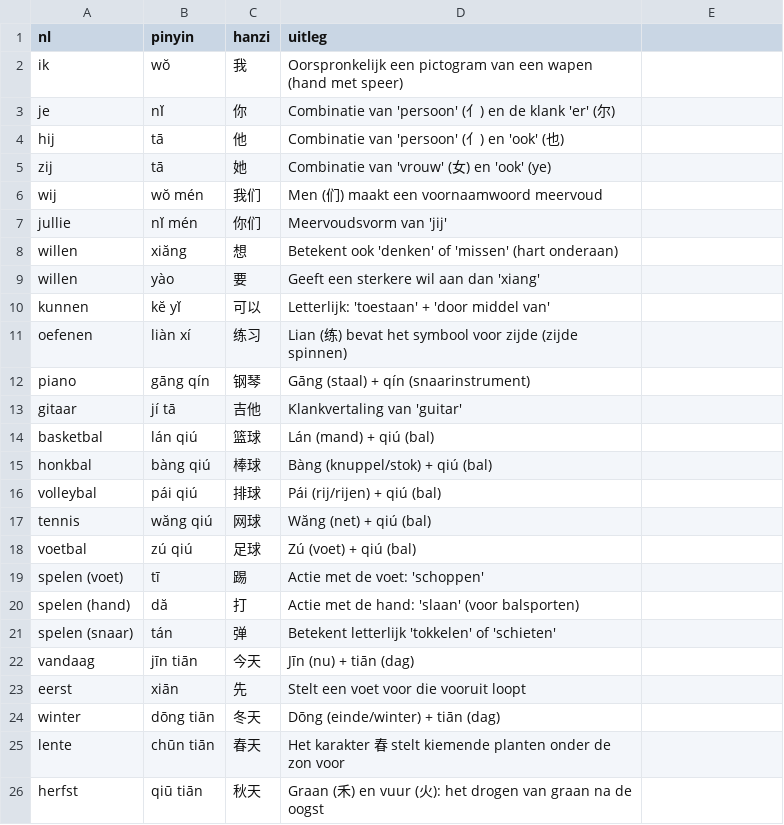
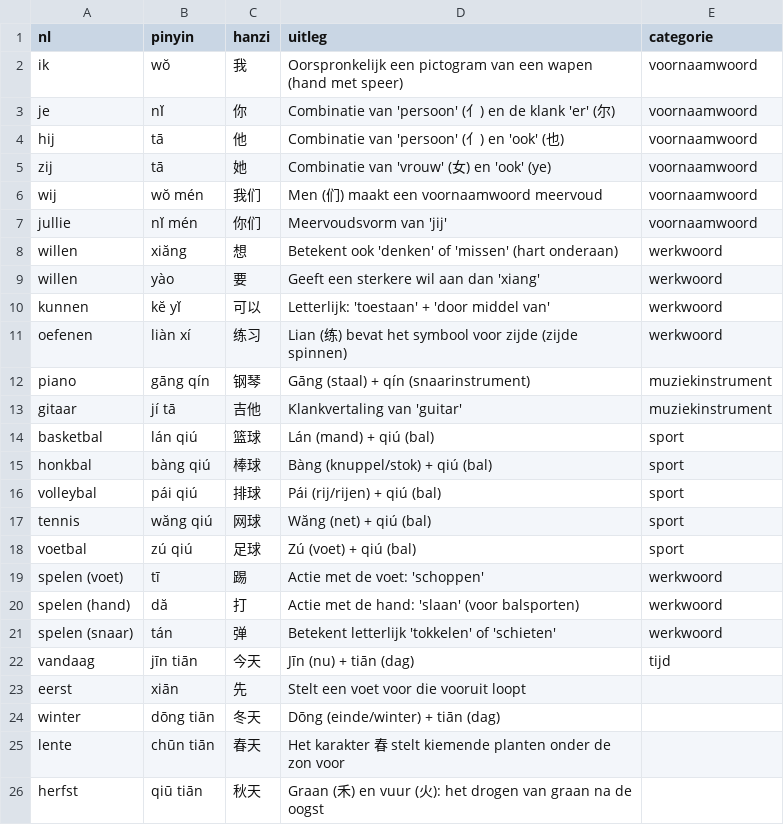
Before and after one commit to evdd86/Chinese-Flashcards, a CSV file: woorden.csv, drawn as a sheet; only a part is shown; the diff names each change by its address in the sheet, - before the commit and + after, or states it on an @@ line.

Commit message:
Update woorden.csv

```diff
--- a/woorden.csv
+++ b/woorden.csv
-E1: (empty)
+E1: categorie
-E2:E7 (categorie): (empty)
+E2:E7 (categorie): voornaamwoord
-E8:E11 (categorie): (empty)
+E8:E11 (categorie): werkwoord
-E12:E13 (categorie): (empty)
+E12:E13 (categorie): muziekinstrument
-E14:E18 (categorie): (empty)
+E14:E18 (categorie): sport
-E19:E21 (categorie): (empty)
+E19:E21 (categorie): werkwoord
-E22 (categorie): (empty)
+E22 (categorie): tijd
```
